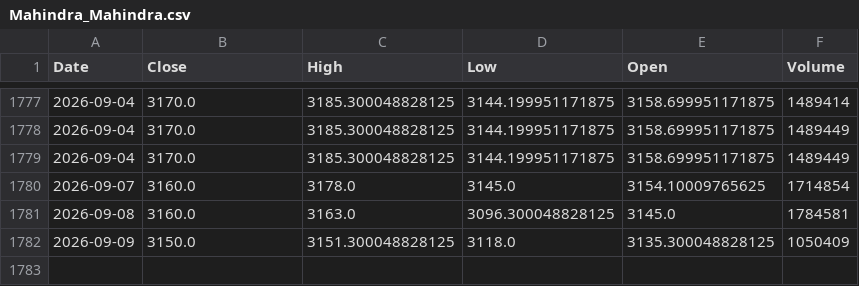
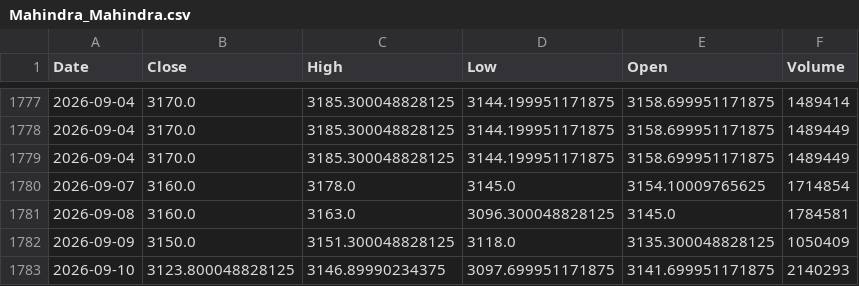
Before and after one commit to gunpreetsingh25/fincast-stock-price-prediction, a CSV file: stock_data/Mahindra_Mahindra.csv, drawn as a sheet; only a part is shown, gaps mark what is left out; the diff names each change by its address in the sheet, - before the commit and + after, or states it on an @@ line.

```diff
--- a/stock_data/Mahindra_Mahindra.csv
+++ b/stock_data/Mahindra_Mahindra.csv
+row 1783: 2026-09-10 | 3123.800048828125 | 3146.89990234375 | 3097.699951171875 | 3141.699951171875 | 2140293
```
Also changed, not shown: stock_data/Adani.csv, stock_data/Hindustan Unilever.csv, 18 other files.
